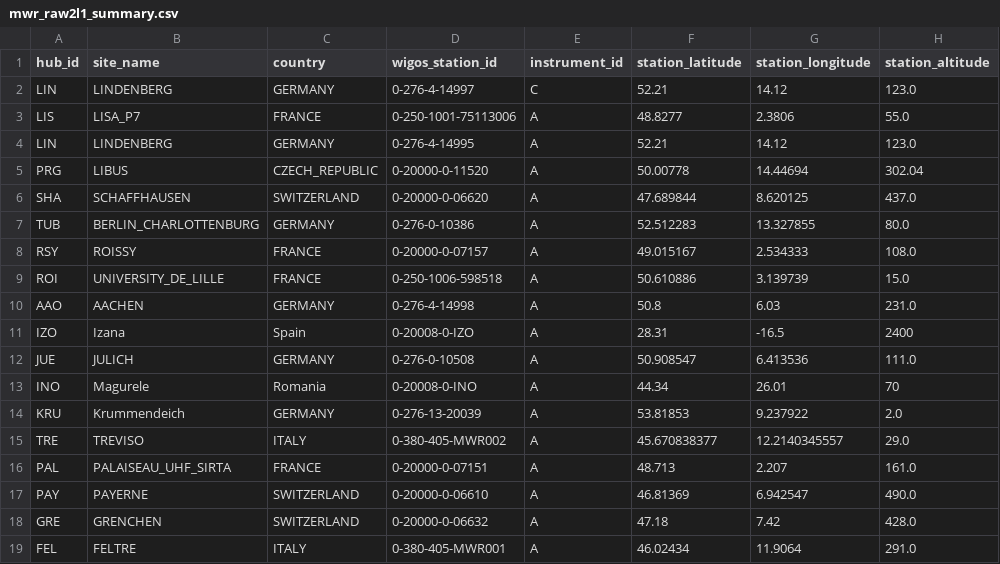
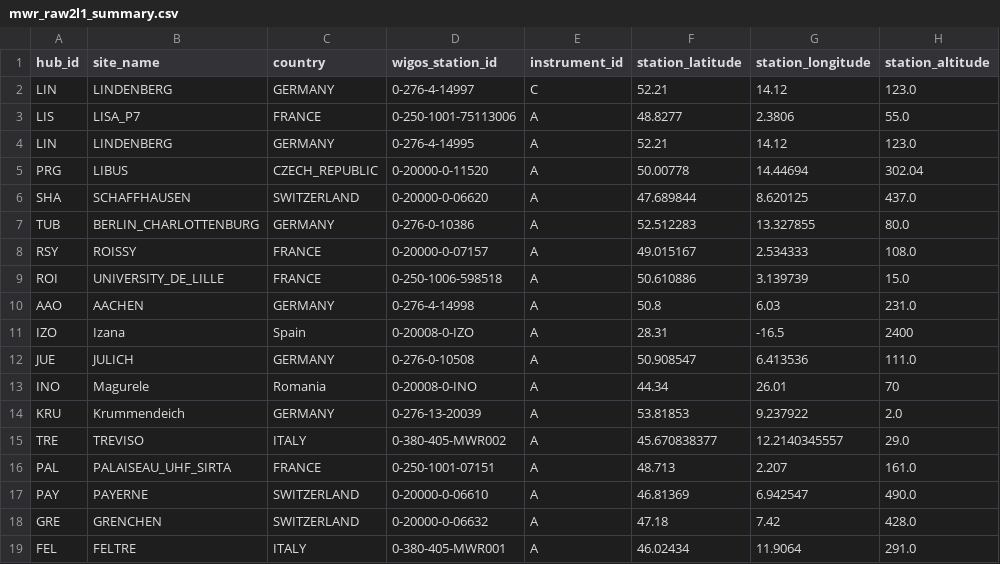
Before and after one commit to MeteoSwiss/eprofile_config, a CSV file: mwr/mwr_raw2l1_summary.csv, drawn as a sheet; only a part is shown; the diff names each change by its address in the sheet, - before the commit and + after, or states it on an @@ line.

Commit message:
corrected WIGOS for PAL

```diff
--- a/mwr/mwr_raw2l1_summary.csv
+++ b/mwr/mwr_raw2l1_summary.csv
-D16 (wigos_station_id): 0-20000-0-07151
+D16 (wigos_station_id): 0-250-1001-07151
```
Also changed, not shown: 1 other file.
